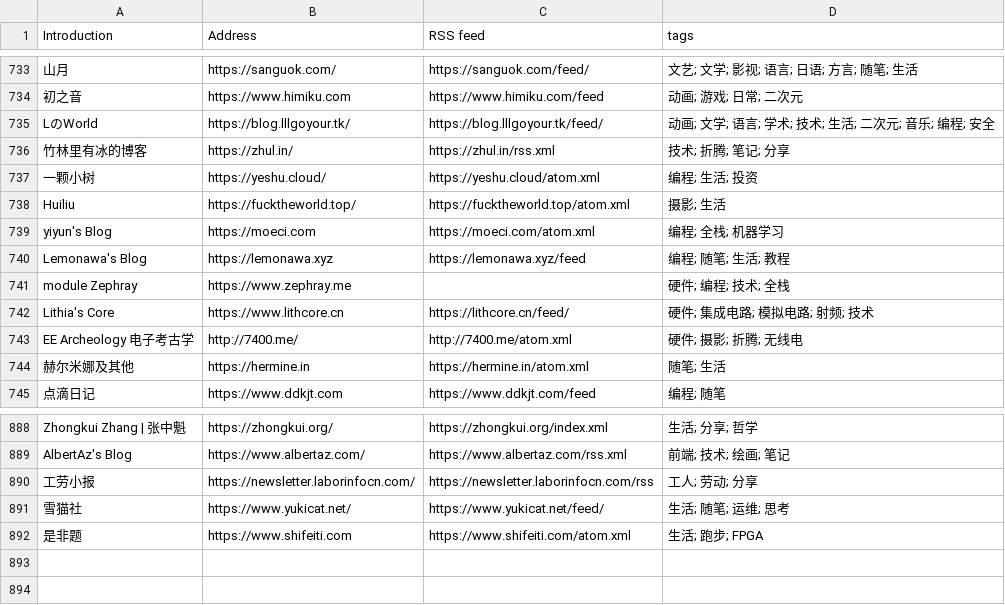
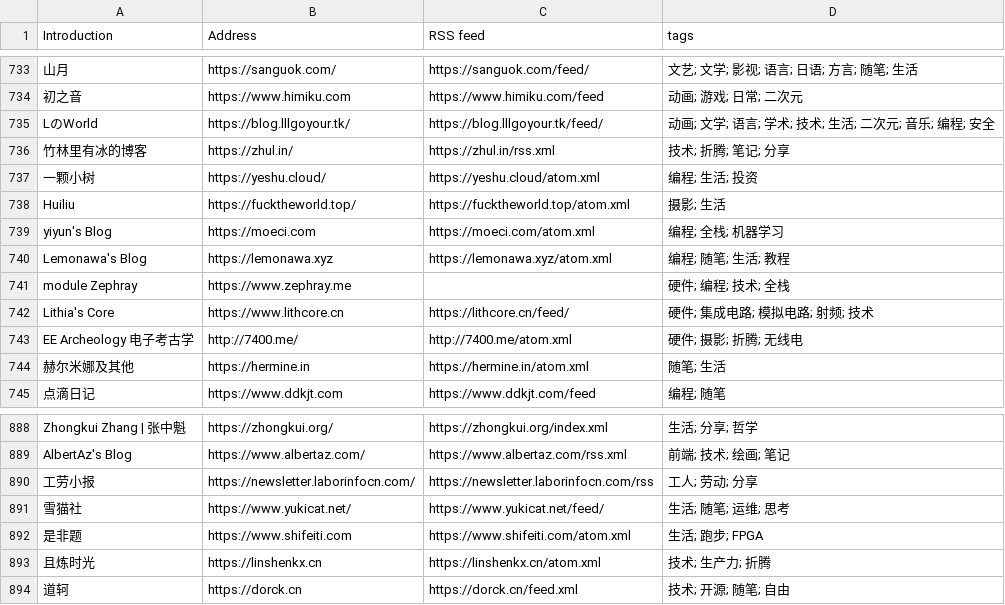
Before and after one commit to saveweb/rss-list-upstream, a CSV file: timqiam-independent-blogs-list.csv, drawn as a sheet; only a part is shown, gaps mark what is left out.

```diff
--- a/timqiam-independent-blogs-list.csv
+++ b/timqiam-independent-blogs-list.csv
@@ -739,3 +739,3 @@ Huiliu, https://fucktheworld.top/, https://fucktheworld.top/atom.xml, 摄影;
 yiyun's Blog, https://moeci.com, https://moeci.com/atom.xml, 编程; 全栈; 机器学习
-Lemonawa's Blog, https://lemonawa.xyz, https://lemonawa.xyz/feed, 编程; 随笔; 生活; 教程
+Lemonawa's Blog, https://lemonawa.xyz, https://lemonawa.xyz/atom.xml, 编程; 随笔; 生活; 教程
 module Zephray, https://www.zephray.me, , 硬件; 编程; 技术; 全栈
@@ -892 +892,3 @@ AlbertAz's Blog, https://www.albertaz.com/, https://www.albertaz.com/rss.xml,
 是非题, https://www.shifeiti.com, https://www.shifeiti.com/atom.xml, 生活; 跑步; FPGA
+且炼时光, https://linshenkx.cn, https://linshenkx.cn/atom.xml, 技术; 生产力; 折腾
+道轲, https://dorck.cn, https://dorck.cn/feed.xml, 技术; 开源; 随笔; 自由
```
Also changed, not shown: 4 other files.
